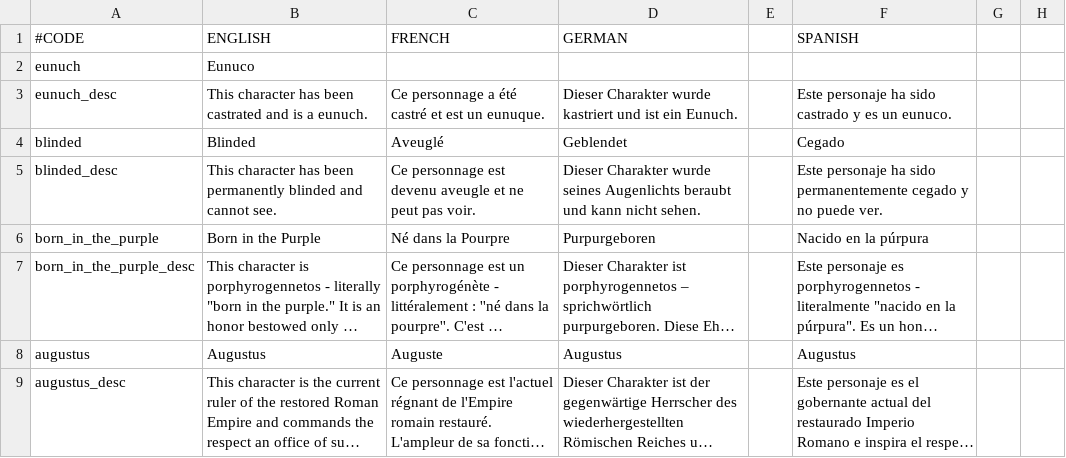
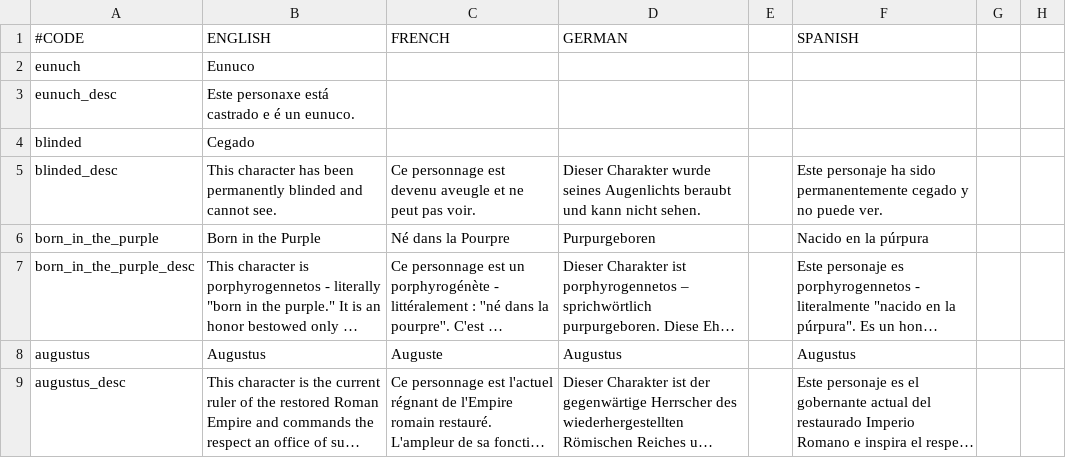
Before and after one commit to coegho/ckii_galego, a CSV file: ckiigalego/localisation/LegacyOfRome.csv, drawn as a sheet; only a part is shown; long unchanged cells end in …; the diff names each change by its address in the sheet, - before the commit and + after, or states it on an @@ line.

Commit message:
galleguito

```diff
--- a/ckiigalego/localisation/LegacyOfRome.csv
+++ b/ckiigalego/localisation/LegacyOfRome.csv
-B3 (ENGLISH): This character has been castrated and is a eunuch.
+B3 (ENGLISH): Este personaxe está castrado e é un eunuco.
-C3 (FRENCH): Ce personnage a été castré et est un eunuque.
+C3 (FRENCH): (empty)
-D3 (GERMAN): Dieser Charakter wurde kastriert und ist ein Eunuch.
+D3 (GERMAN): (empty)
-F3 (SPANISH): Este personaje ha sido castrado y es un eunuco.
+F3 (SPANISH): (empty)
-B4 (ENGLISH): Blinded
+B4 (ENGLISH): Cegado
-C4 (FRENCH): Aveuglé
+C4 (FRENCH): (empty)
-D4 (GERMAN): Geblendet
+D4 (GERMAN): (empty)
-F4 (SPANISH): Cegado
+F4 (SPANISH): (empty)
```
